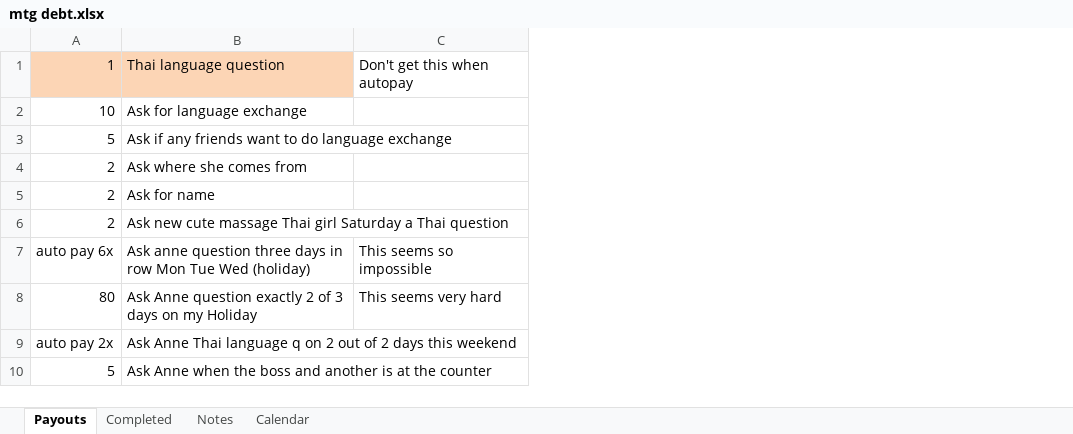
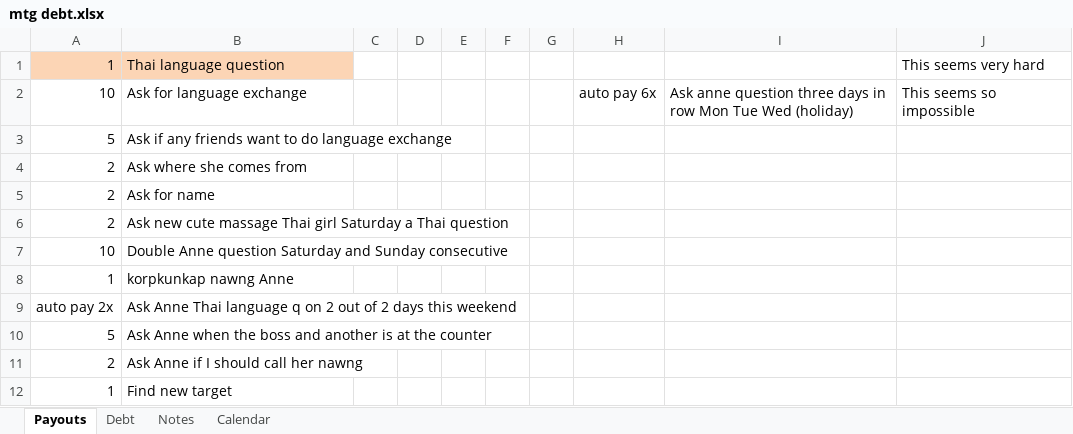
Before and after one commit to jauggy/Boardgames, an Excel workbook: mtg debt.xlsx, sheet Payouts, drawn as a sheet; values as stored, in another font and other column widths than the file's, no borders; removed rows and columns are numbered as before the commit, all else as after; the diff names each change by its address in the sheet, - before the commit and + after, or states it on an @@ line.

```diff
--- a/mtg debt.xlsx (sheet Payouts)
+++ b/mtg debt.xlsx (sheet Payouts)
-sheet tab: Completed
+sheet tab: Debt
+column C, empty
+column D, empty
+column E, empty
+column F, empty
+column G, empty
+column H, row 2: auto pay 6x
+column I, row 2: Ask anne question three days in row Mon Tue Wed (holiday)
-J1: Don't get this when autopay
+J1: This seems very hard
-J2: (empty)
+J2: This seems so impossible
-row 7: auto pay 6x | Ask anne question three days in row Mon Tue Wed (holiday) | This seems so impossible
-row 8: 80 | Ask Anne question exactly 2 of 3 days on my Holiday | This seems very hard
+row 7: 10 | Double Anne question Saturday and Sunday consecutive
+row 8: 1 | korpkunkap nawng Anne
+row 11: 2 | Ask Anne if I should call her nawng
+row 12: 1 | Find new target
```
Also changed, not shown: sheet Debt, sheet Calendar.
